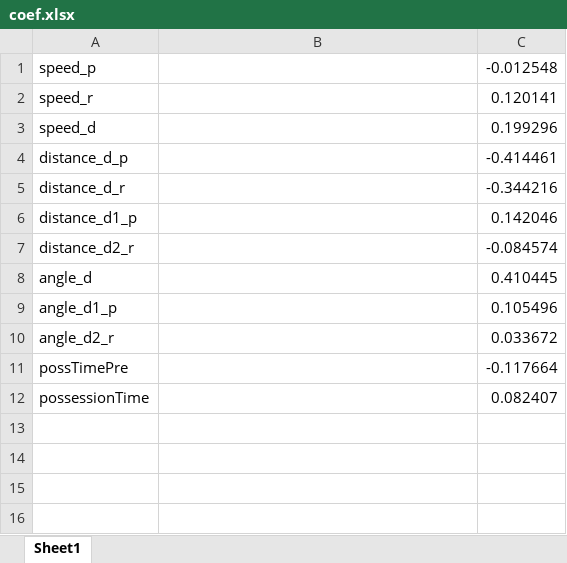
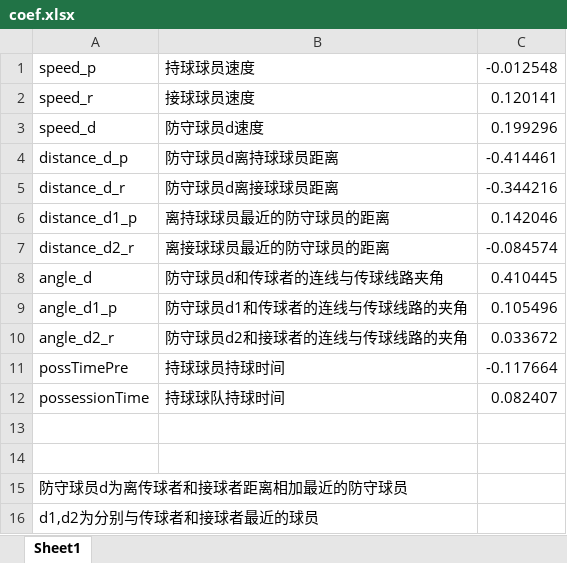
Before and after one commit to zjudmt/PassPredict, an Excel workbook: coef.xlsx, sheet Sheet1, drawn as a sheet; values as stored, in another font and other column widths than the file's, no borders; the diff names each change by its address in the sheet, - before the commit and + after, or states it on an @@ line.

Commit message:
data mark

```diff
--- a/coef.xlsx (sheet Sheet1)
+++ b/coef.xlsx (sheet Sheet1)
-B1: (empty)
+B1: 持球球员速度
-B2: (empty)
+B2: 接球球员速度
-B3: (empty)
+B3: 防守球员d速度
-B4: (empty)
+B4: 防守球员d离持球球员距离
-B5: (empty)
+B5: 防守球员d离接球球员距离
-B6: (empty)
+B6: 离持球球员最近的防守球员的距离
-B7: (empty)
+B7: 离接球球员最近的防守球员的距离
-B8: (empty)
+B8: 防守球员d和传球者的连线与传球线路夹角
-B9: (empty)
+B9: 防守球员d1和传球者的连线与传球线路的夹角
-B10: (empty)
+B10: 防守球员d2和接球者的连线与传球线路的夹角
-B11: (empty)
+B11: 持球球员持球时间
-B12: (empty)
+B12: 持球球队持球时间
+row 13: (empty)
+row 14: (empty)
+row 15: 防守球员d为离传球者和接球者距离相加最近的防守球员
+row 16: d1,d2为分别与传球者和接球者最近的球员
```
